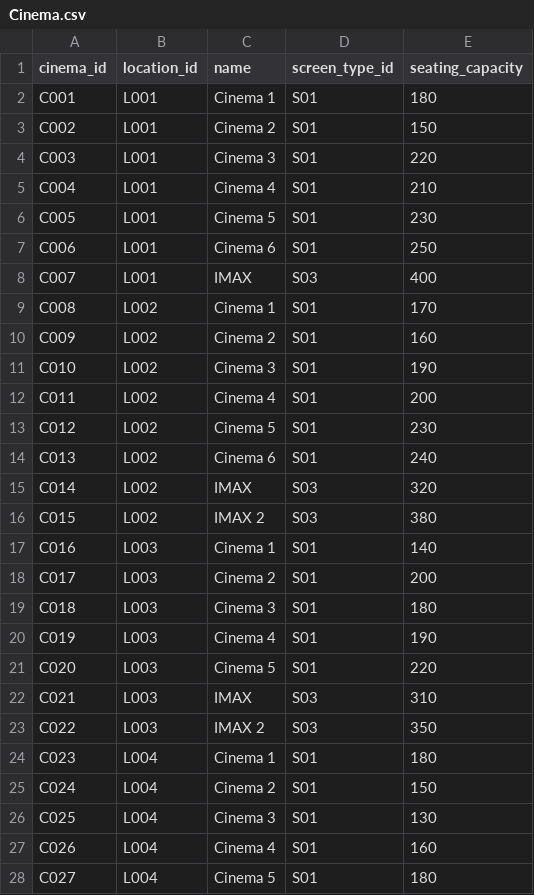
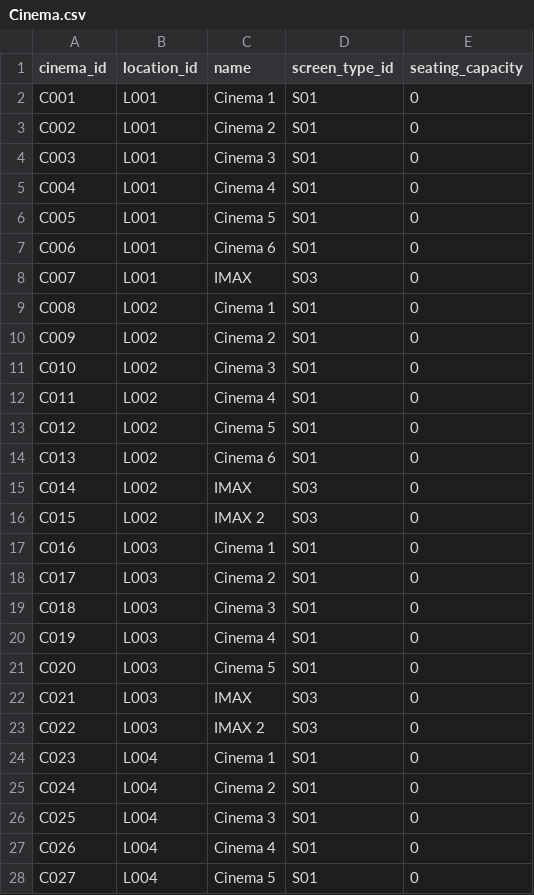
Before and after one commit to JaniceHernandez/moviebookingsystem, a CSV file: assets/Cinema.csv, drawn as a sheet; only a part is shown; the diff covers the shown part only.

```diff
--- a/assets/Cinema.csv
+++ b/assets/Cinema.csv
@@ -1,28 +1,28 @@
 cinema_id,location_id,name,screen_type_id,seating_capacity
-C001,L001,Cinema 1,S01,180
-C002,L001,Cinema 2,S01,150
-C003,L001,Cinema 3,S01,220
-C004,L001,Cinema 4,S01,210
-C005,L001,Cinema 5,S01,230
-C006,L001,Cinema 6,S01,250
-C007,L001,IMAX,S03,400
-C008,L002,Cinema 1,S01,170
-C009,L002,Cinema 2,S01,160
-C010,L002,Cinema 3,S01,190
-C011,L002,Cinema 4,S01,200
-C012,L002,Cinema 5,S01,230
-C013,L002,Cinema 6,S01,240
-C014,L002,IMAX,S03,320
-C015,L002,IMAX 2,S03,380
-C016,L003,Cinema 1,S01,140
-C017,L003,Cinema 2,S01,200
-C018,L003,Cinema 3,S01,180
-C019,L003,Cinema 4,S01,190
-C020,L003,Cinema 5,S01,220
-C021,L003,IMAX,S03,310
-C022,L003,IMAX 2,S03,350
-C023,L004,Cinema 1,S01,180
-C024,L004,Cinema 2,S01,150
-C025,L004,Cinema 3,S01,130
-C026,L004,Cinema 4,S01,160
-C027,L004,Cinema 5,S01,180
+C001,L001,Cinema 1,S01,0
+C002,L001,Cinema 2,S01,0
+C003,L001,Cinema 3,S01,0
+C004,L001,Cinema 4,S01,0
+C005,L001,Cinema 5,S01,0
+C006,L001,Cinema 6,S01,0
+C007,L001,IMAX,S03,0
+C008,L002,Cinema 1,S01,0
+C009,L002,Cinema 2,S01,0
+C010,L002,Cinema 3,S01,0
+C011,L002,Cinema 4,S01,0
+C012,L002,Cinema 5,S01,0
+C013,L002,Cinema 6,S01,0
+C014,L002,IMAX,S03,0
+C015,L002,IMAX 2,S03,0
+C016,L003,Cinema 1,S01,0
+C017,L003,Cinema 2,S01,0
+C018,L003,Cinema 3,S01,0
+C019,L003,Cinema 4,S01,0
+C020,L003,Cinema 5,S01,0
+C021,L003,IMAX,S03,0
+C022,L003,IMAX 2,S03,0
+C023,L004,Cinema 1,S01,0
+C024,L004,Cinema 2,S01,0
+C025,L004,Cinema 3,S01,0
+C026,L004,Cinema 4,S01,0
+C027,L004,Cinema 5,S01,0
```
Also changed, not shown: 7 edited cells elsewhere in this file, assets/Movie.csv, 10 other files.
